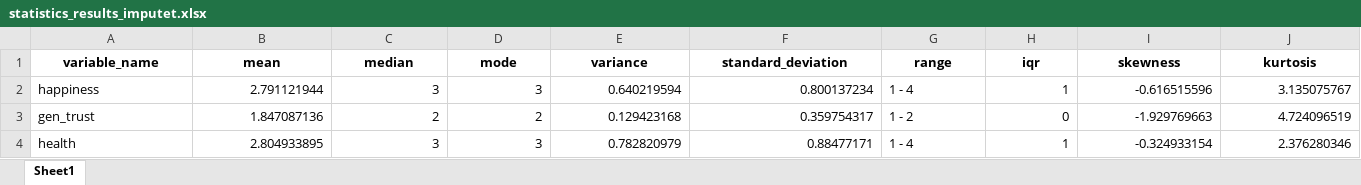
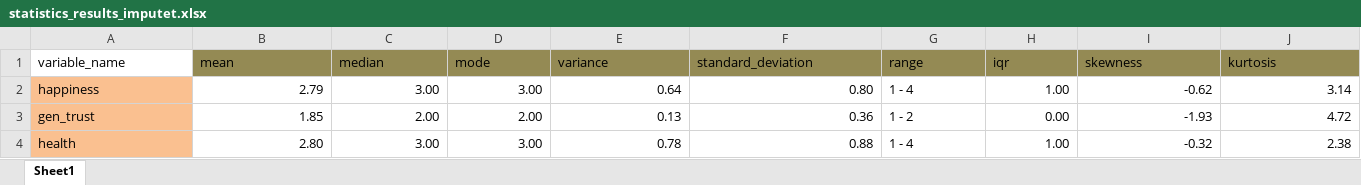
Before and after one commit to Moh097/-DataMohammed, an Excel workbook: Data/statistics_results_imputet.xlsx, sheet Sheet1, drawn as a sheet; only a part is shown; values as stored, in another font and other column widths than the file's, no borders; the diff covers the shown part only; the diff names each change by its address in the sheet, - before the commit and + after, or states it on an @@ line.

```diff
--- a/Data/statistics_results_imputet.xlsx (sheet Sheet1)
+++ b/Data/statistics_results_imputet.xlsx (sheet Sheet1)
@@ A1:J1 bold: on → off, alignment: center → left @@
-B1:J1 fill: none
+B1:J1 fill: #948A54
-A2:A4 fill: none
+A2:A4 fill: #FAC090
-B2 (mean): 2.791121944
+B2 (mean): 2.79
-C2 (median): 3
+C2 (median): 3.00
-D2 (mode): 3
+D2 (mode): 3.00
-E2 (variance): 0.640219594
+E2 (variance): 0.64
-F2 (standard_deviation): 0.800137234
+F2 (standard_deviation): 0.80
-H2 (iqr): 1
+H2 (iqr): 1.00
-I2 (skewness): -0.616515596
+I2 (skewness): -0.62
-J2 (kurtosis): 3.135075767
+J2 (kurtosis): 3.14
-B3 (mean): 1.847087136
+B3 (mean): 1.85
-C3 (median): 2
+C3 (median): 2.00
-D3 (mode): 2
+D3 (mode): 2.00
-E3 (variance): 0.129423168
+E3 (variance): 0.13
-F3 (standard_deviation): 0.359754317
+F3 (standard_deviation): 0.36
-H3 (iqr): 0
+H3 (iqr): 0.00
-I3 (skewness): -1.929769663
+I3 (skewness): -1.93
-J3 (kurtosis): 4.724096519
+J3 (kurtosis): 4.72
-B4 (mean): 2.804933895
+B4 (mean): 2.80
-C4 (median): 3
+C4 (median): 3.00
-D4 (mode): 3
+D4 (mode): 3.00
-E4 (variance): 0.782820979
+E4 (variance): 0.78
-F4 (standard_deviation): 0.88477171
+F4 (standard_deviation): 0.88
-H4 (iqr): 1
+H4 (iqr): 1.00
-I4 (skewness): -0.324933154
+I4 (skewness): -0.32
-J4 (kurtosis): 2.376280346
+J4 (kurtosis): 2.38
```
Also changed, not shown: 88 edited cells and cell formats elsewhere in this sheet, Data/missing_proportion.xlsx, Data/statistics_all_countries.xlsx, 5 other files.
